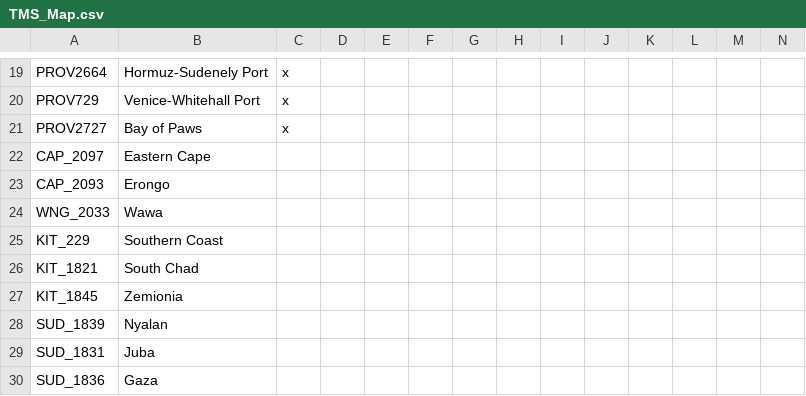
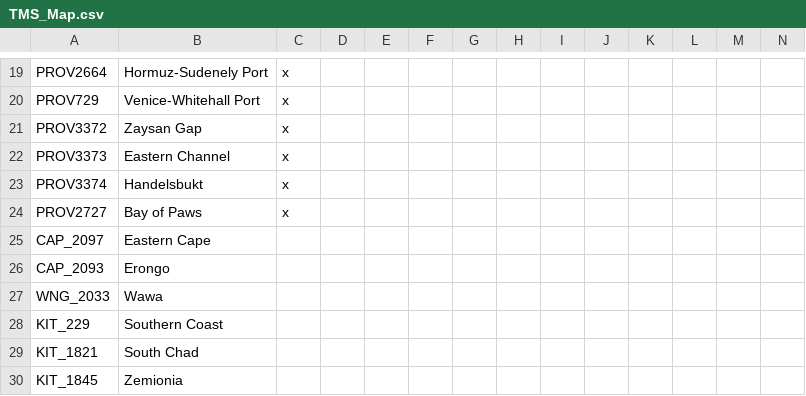
Before and after one commit to Proxysseia/The-many-Seas, a CSV file: localisation/TMS_Map.csv, drawn as a sheet; only a part is shown, gaps mark what is left out; the shorter side is filled out with more unchanged rows; rows hold the shown columns only; the diff names each change by its address in the sheet, - before the commit and + after, or states it on an @@ line.

```diff
--- a/localisation/TMS_Map.csv
+++ b/localisation/TMS_Map.csv
+row 21: PROV3372 | Zaysan Gap | x
+row 22: PROV3373 | Eastern Channel | x
+row 23: PROV3374 | Handelsbukt | x
```
Also changed, not shown: map/definition.csv, 3 other files.
